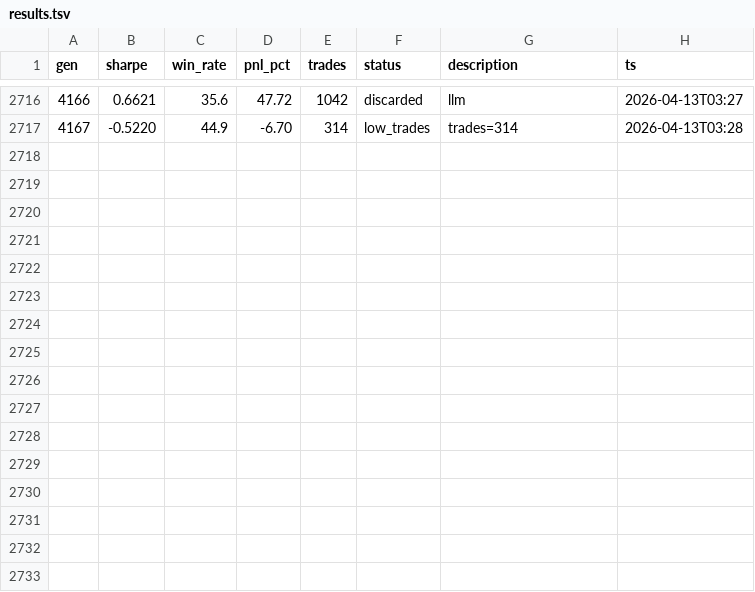
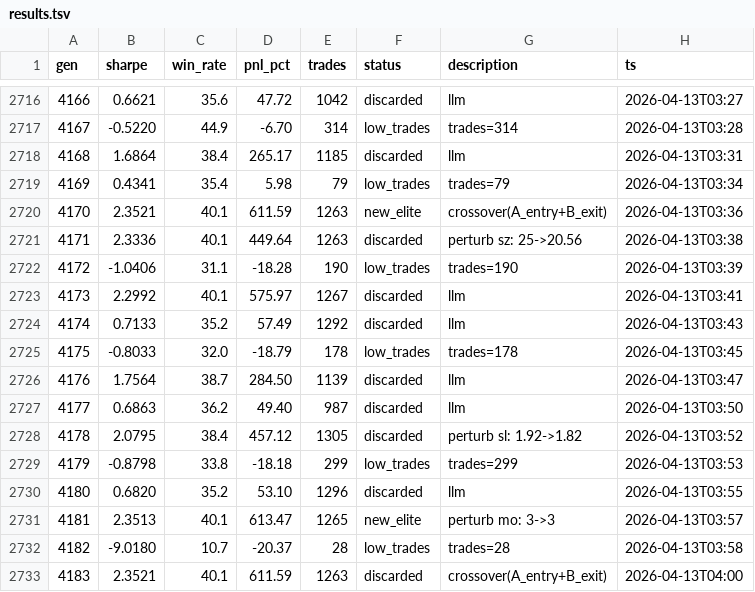
Before and after one commit to payindaman-wq/Personal-Trading-Bots, a TSV file: research/futures_swing/results.tsv, drawn as a sheet; only a part is shown, gaps mark what is left out.

Commit message:
Add volume_above_avg indicator; routine state update
swing_indicators.py + swing_price_store.py: implement volume_above_avg
indicator (compare latest candle volume vs period_hours average). Fixes
ValueError: Unknown indicator: volume_above_avg on thyra/gudrid/halfdan.

Routine: portfolio updates, leaderboards, gen states, PM/futures results,
FREYA researcher update, kalshi_copy and polymarket_syn tick updates.

```diff
--- a/research/futures_swing/results.tsv
+++ b/research/futures_swing/results.tsv
@@ -2717 +2717,17 @@ gen	sharpe	win_rate	pnl_pct	trades	status	description	ts
 4167	-0.5220	44.9	-6.70	314	low_trades	trades=314	2026-04-13T03:28
+4168	1.6864	38.4	265.17	1185	discarded	llm	2026-04-13T03:31
+4169	0.4341	35.4	5.98	79	low_trades	trades=79	2026-04-13T03:34
+4170	2.3521	40.1	611.59	1263	new_elite	crossover(A_entry+B_exit)	2026-04-13T03:36
+4171	2.3336	40.1	449.64	1263	discarded	perturb sz: 25->20.56	2026-04-13T03:38
+4172	-1.0406	31.1	-18.28	190	low_trades	trades=190	2026-04-13T03:39
+4173	2.2992	40.1	575.97	1267	discarded	llm	2026-04-13T03:41
+4174	0.7133	35.2	57.49	1292	discarded	llm	2026-04-13T03:43
+4175	-0.8033	32.0	-18.79	178	low_trades	trades=178	2026-04-13T03:45
+4176	1.7564	38.7	284.50	1139	discarded	llm	2026-04-13T03:47
+4177	0.6863	36.2	49.40	987	discarded	llm	2026-04-13T03:50
+4178	2.0795	38.4	457.12	1305	discarded	perturb sl: 1.92->1.82	2026-04-13T03:52
+4179	-0.8798	33.8	-18.18	299	low_trades	trades=299	2026-04-13T03:53
+4180	0.6820	35.2	53.10	1296	discarded	llm	2026-04-13T03:55
+4181	2.3513	40.1	613.47	1265	new_elite	perturb mo: 3->3	2026-04-13T03:57
+4182	-9.0180	10.7	-20.37	28	low_trades	trades=28	2026-04-13T03:58
+4183	2.3521	40.1	611.59	1263	discarded	crossover(A_entry+B_exit)	2026-04-13T04:00
```
Also changed, not shown: research/futures_day/results.tsv, research/pm/results.tsv, 24 other files.
